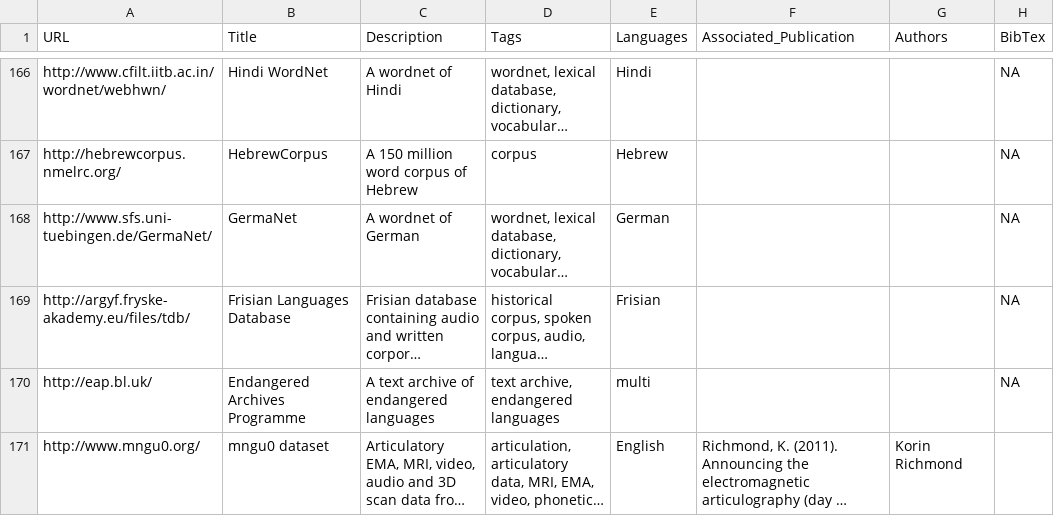
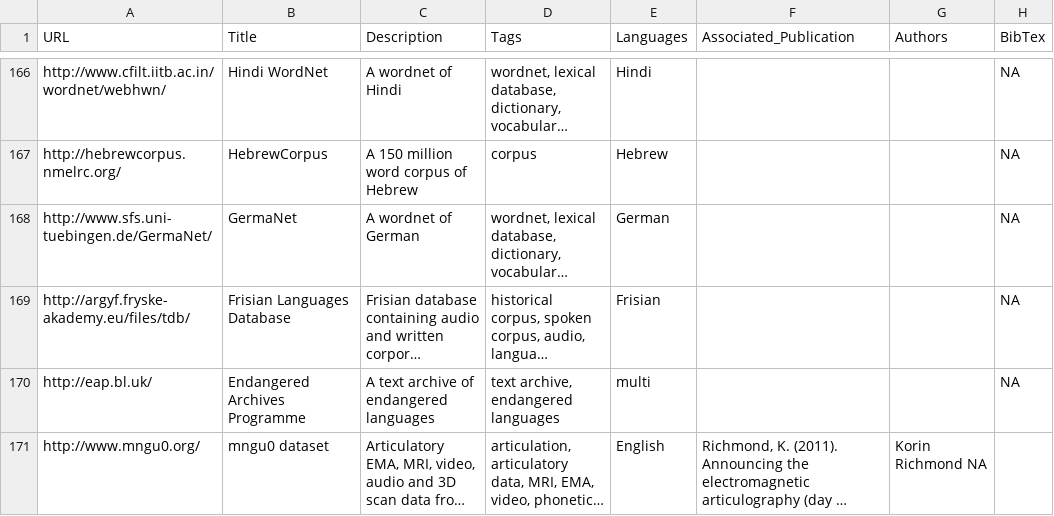
Before and after one commit to LinguisticData/linguistic-data, a TSV file: databases.tsv, drawn as a sheet; only a part is shown, gaps mark what is left out; long unchanged cells end in …; the diff names each change by its address in the sheet, - before the commit and + after, or states it on an @@ line.

Commit message:
Update databases.tsv

```diff
--- a/databases.tsv
+++ b/databases.tsv
-G171 (Authors): Korin Richmond
+G171 (Authors): Korin Richmond NA
```
